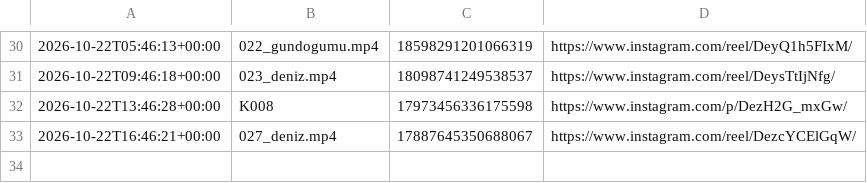
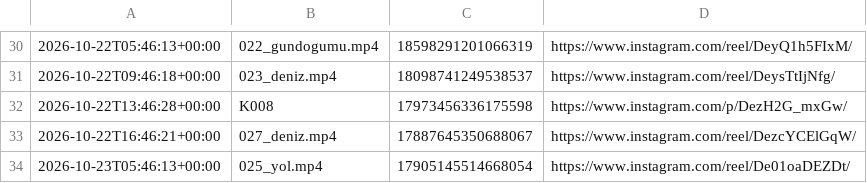
Before and after one commit to colaktanerahmet-sys/kendine-sozver, a CSV file: durum/paylasim_kaydi.csv, drawn as a sheet; only a part is shown, gaps mark what is left out.

Commit message:
durum: oto 2026-10-23

```diff
--- a/durum/paylasim_kaydi.csv
+++ b/durum/paylasim_kaydi.csv
@@ -33 +33,2 @@
 2026-10-22T16:46:21+00:00,027_deniz.mp4,17887645350688067,https://www.instagram.com/reel/DezcYCElGqW/
+2026-10-23T05:46:13+00:00,025_yol.mp4,17905145514668054,https://www.instagram.com/reel/De01oaDEZDt/
```
